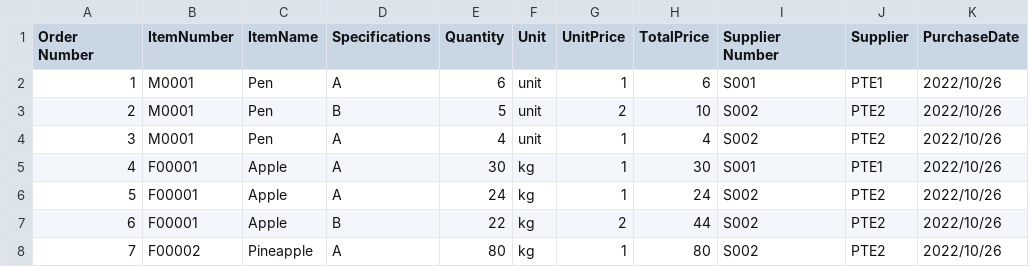
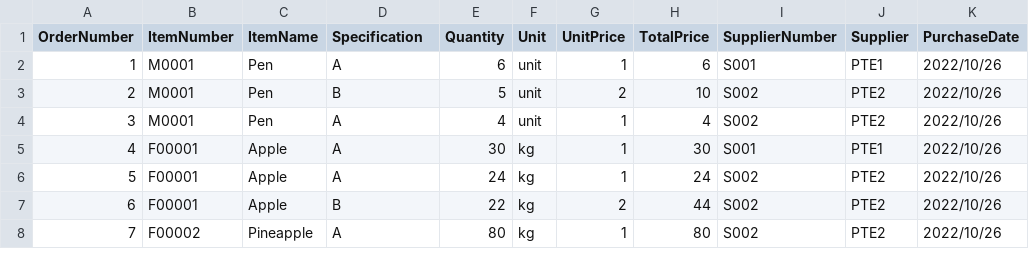
Before and after one commit to Hcg007/IE5600GP21, a CSV file: Forms/Template/PurchaseForm.csv, drawn as a sheet; only a part is shown; the diff names each change by its address in the sheet, - before the commit and + after, or states it on an @@ line.

Commit message:
Update PurchaseForm.csv

```diff
--- a/Forms/Template/PurchaseForm.csv
+++ b/Forms/Template/PurchaseForm.csv
-A1: Order Number
+A1: OrderNumber
-D1: Specifications
+D1: Specification
-I1: Supplier Number
+I1: SupplierNumber
```
